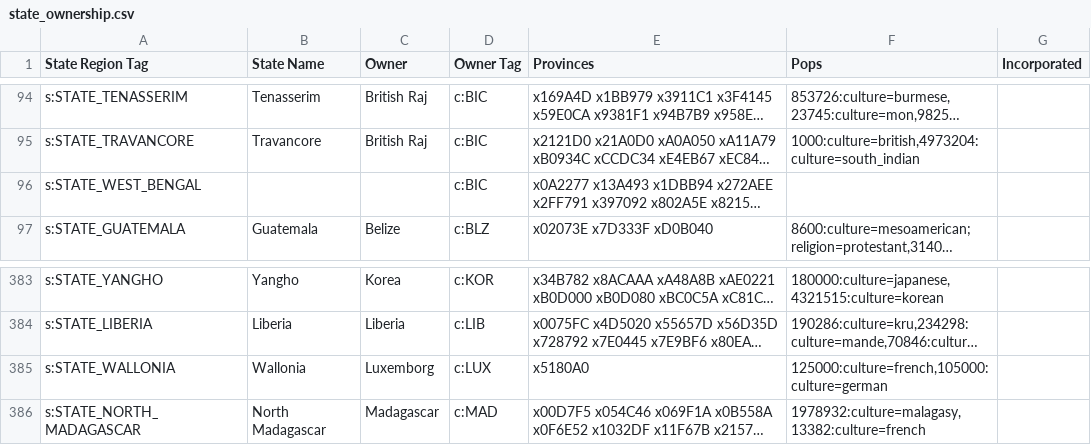
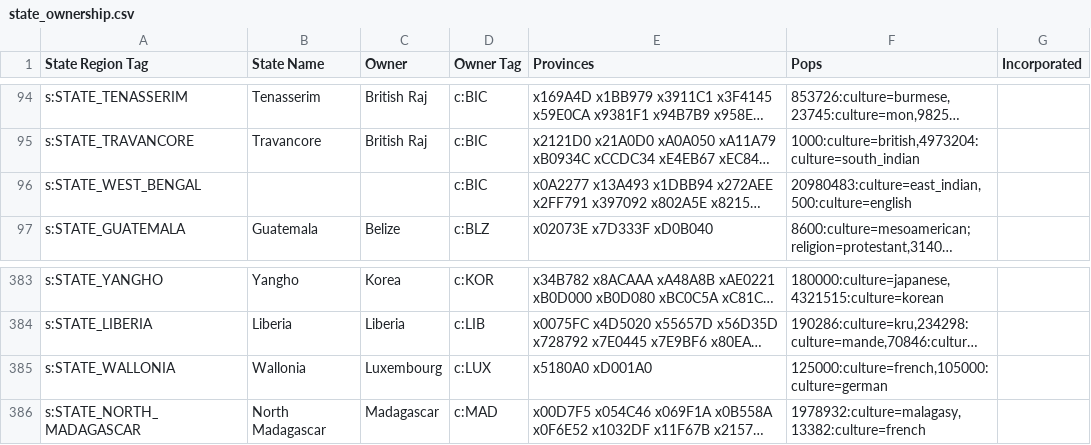
Before and after one commit to AlexJFDev/Vic3-World-War-One-Mod, a CSV file: scripts/mod/data/state_ownership.csv, drawn as a sheet; only a part is shown, gaps mark what is left out; long unchanged cells end in …; the diff covers the shown part only; the diff names each change by its address in the sheet, - before the commit and + after, or states it on an @@ line.

```diff
--- a/scripts/mod/data/state_ownership.csv
+++ b/scripts/mod/data/state_ownership.csv
-F96 (Pops): (empty)
+F96 (Pops): 20980483:culture=east_indian,500:culture=english
-C385 (Owner): Luxemborg
+C385 (Owner): Luxembourg
-E385 (Provinces): x5180A0
+E385 (Provinces): x5180A0 xD001A0
```
Also changed, not shown: 13 edited cells elsewhere in this file, scripts/mod/data/state_buildings.csv, 5 other files.
